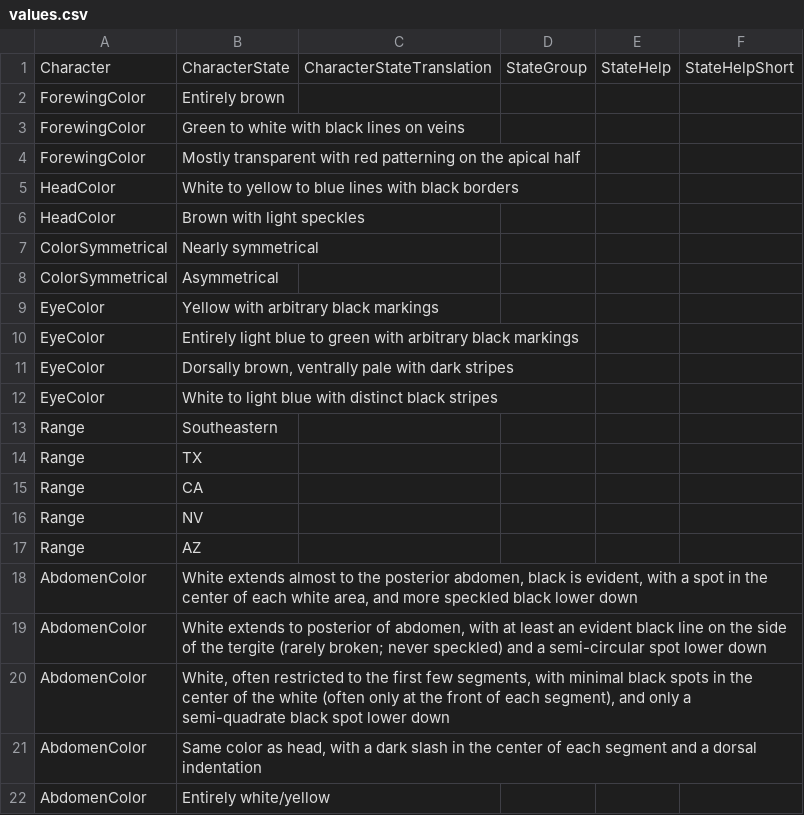
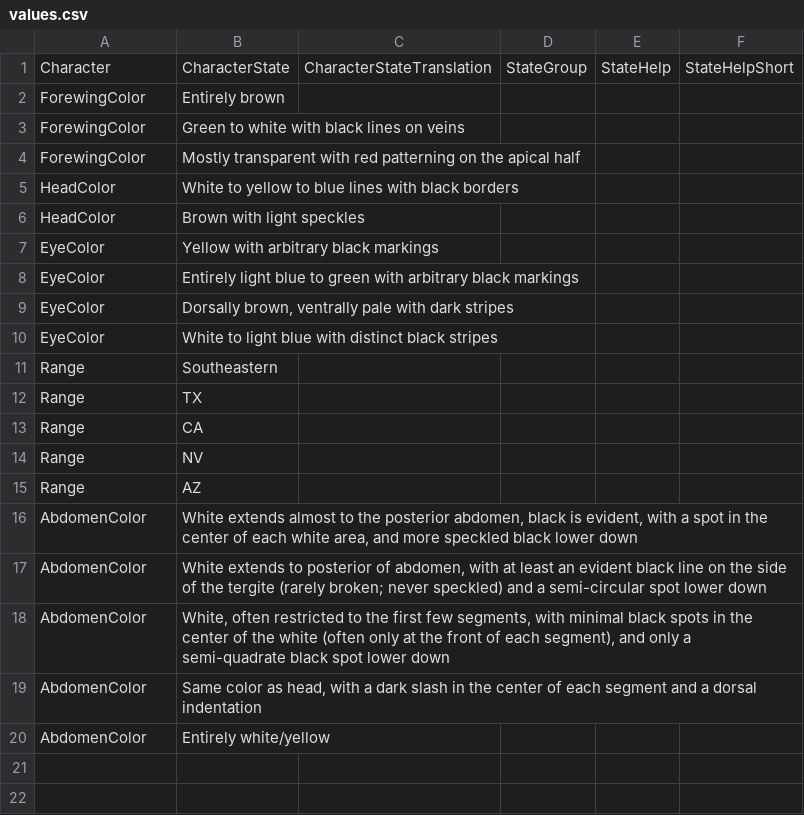
Before and after one commit to zdankowicz/homalodisca, a CSV file: identikit/kb/homalodisca/values.csv, drawn as a sheet; the diff names each change by its address in the sheet, - before the commit and + after, or states it on an @@ line.

Commit message:
Update values.csv

```diff
--- a/identikit/kb/homalodisca/values.csv
+++ b/identikit/kb/homalodisca/values.csv
-row 7: ColorSymmetrical | Nearly symmetrical
-row 8: ColorSymmetrical | Asymmetrical
```
